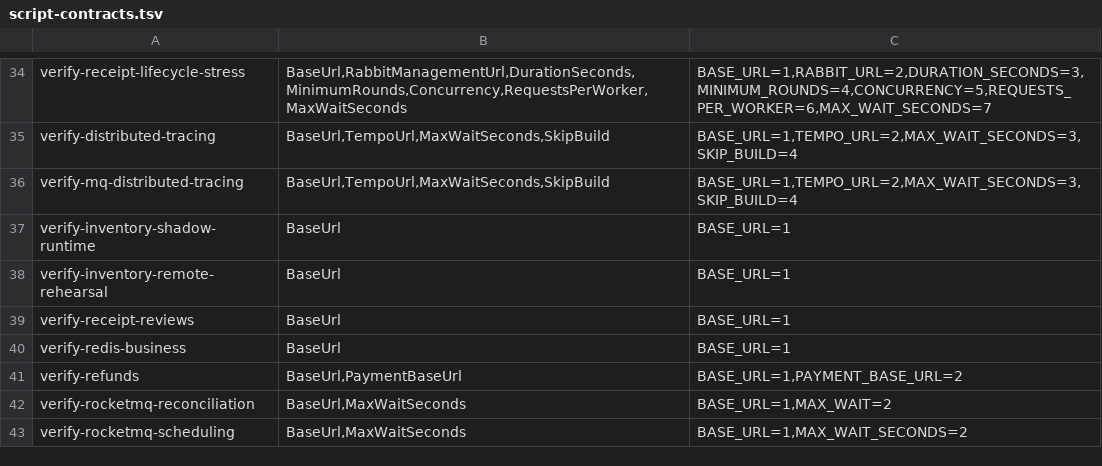
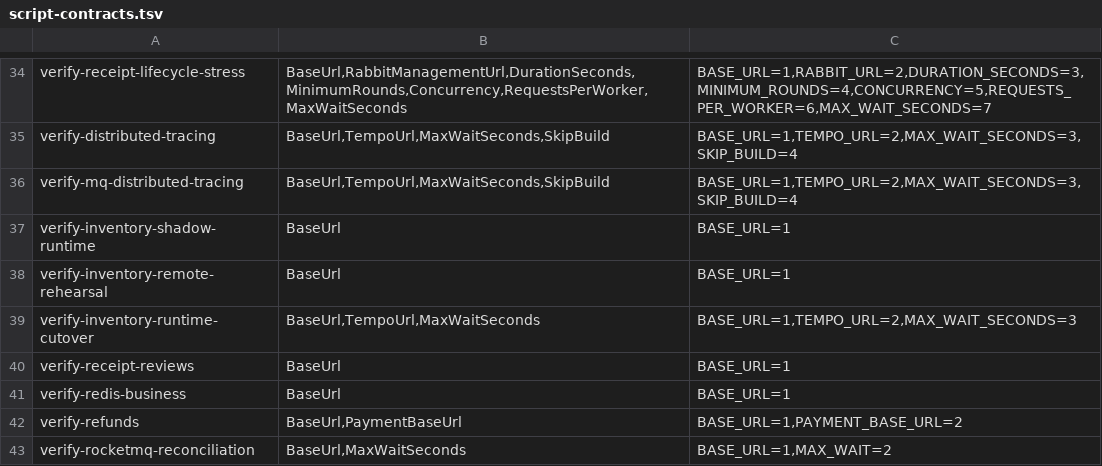
Before and after one commit to huruiyi/commerceflow-lab, a TSV file: scripts/script-contracts.tsv, drawn as a sheet; only a part is shown, gaps mark what is left out; the shorter side is filled out with more unchanged rows; the diff names each change by its address in the sheet, - before the commit and + after, or states it on an @@ line.

Commit message:
feat(inventory): cut over production commands

```diff
--- a/scripts/script-contracts.tsv
+++ b/scripts/script-contracts.tsv
+row 39: verify-inventory-runtime-cutover | BaseUrl,TempoUrl,MaxWaitSeconds | BASE_URL=1,TEMPO_URL=2,MAX_WAIT_SECONDS=3
```
Also changed, not shown: 31 other files.
